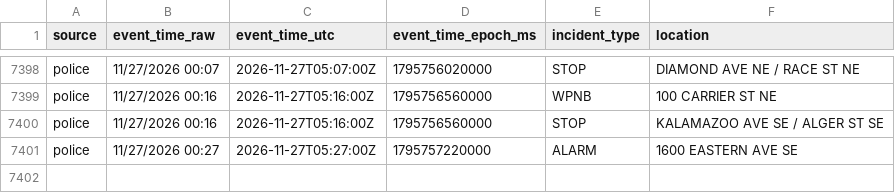
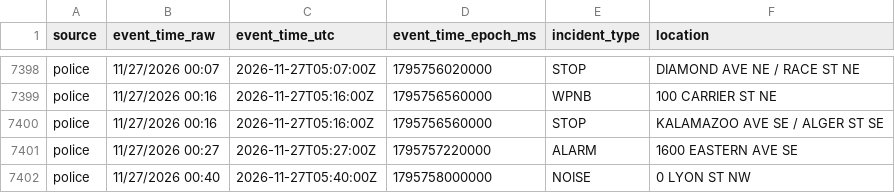
Before and after one commit to Cantica-Systems/kent-co-mi-dispatch, a CSV file: data/grcity/2026-11.csv, drawn as a sheet; only a part is shown, gaps mark what is left out; the diff names each change by its address in the sheet, - before the commit and + after, or states it on an @@ line.

```diff
--- a/data/grcity/2026-11.csv
+++ b/data/grcity/2026-11.csv
+row 7402: police | 11/27/2026 00:40 | 2026-11-27T05:40:00Z | 1795758000000 | NOISE | 0 LYON ST NW
```
Also changed, not shown: 2 other files.
